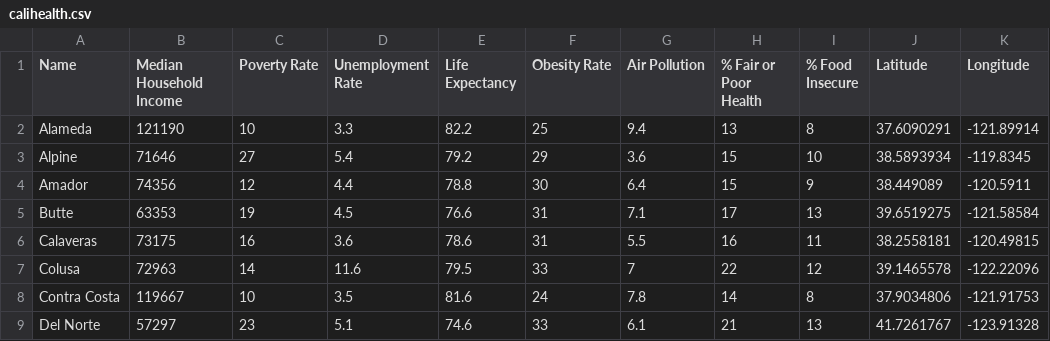
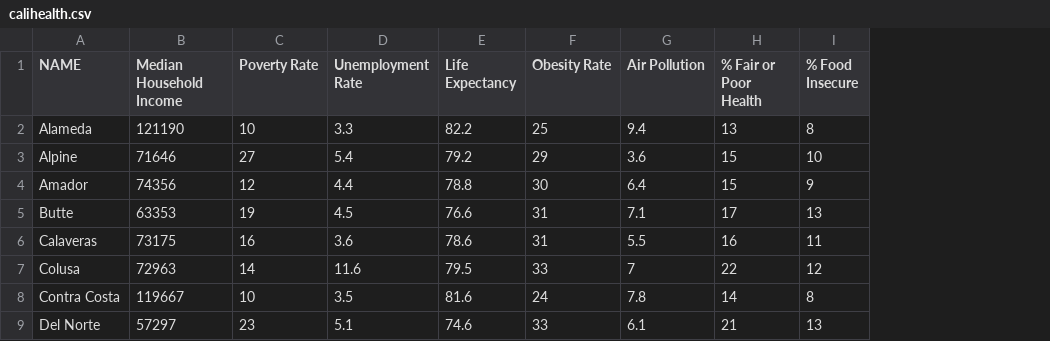
Before and after one commit to leahabates/unit-3, a CSV file: data/calihealth.csv, drawn as a sheet; only a part is shown; the diff names each change by its address in the sheet, - before the commit and + after, or states it on an @@ line.

```diff
--- a/data/calihealth.csv
+++ b/data/calihealth.csv
-column J (Latitude), rows 2-9: 37.6090291 | 38.5893934 | 38.449089 | 39.6519275 | 38.2558181 | 39.1465578 | 37.9034806 | 41.7261767
-column K (Longitude), rows 2-9: -121.89914 | -119.8345 | -120.5911 | -121.58584 | -120.49815 | -122.22096 | -121.91753 | -123.91328
-A1: Name
+A1: NAME
```
Also changed, not shown: 5 other files.
